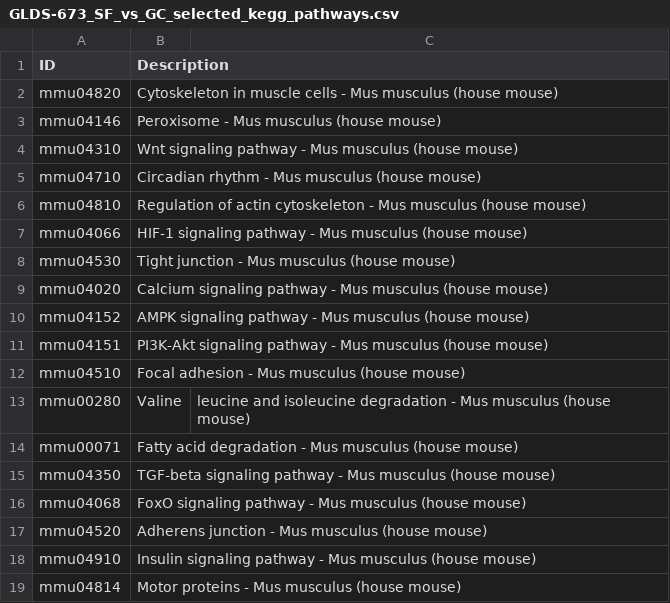
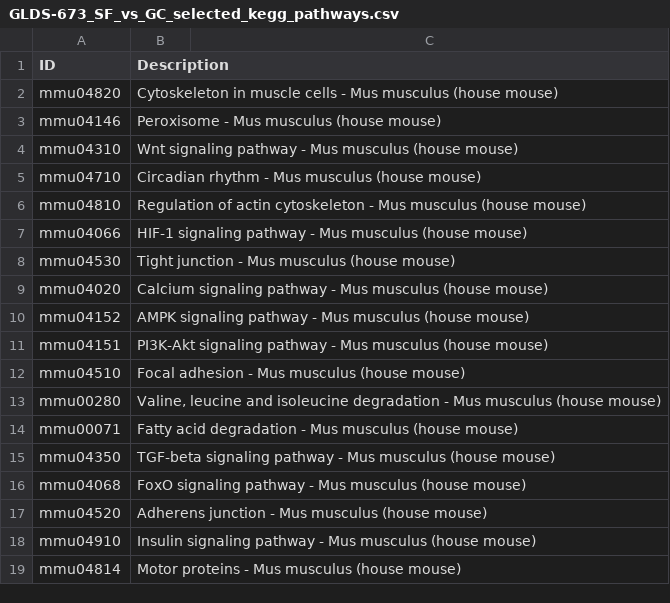
Before and after one commit to MoonVillageAssociation/Mouse, a CSV file: selected_kegg_pathways/GLDS-673_SF_vs_GC_selected_kegg_pathways.csv, drawn as a sheet; the diff names each change by its address in the sheet, - before the commit and + after, or states it on an @@ line.

Commit message:
Add quotes to pathway descriptions in CSV
Updated CSV file to include quotes around pathway descriptions.

```diff
--- a/selected_kegg_pathways/GLDS-673_SF_vs_GC_selected_kegg_pathways.csv
+++ b/selected_kegg_pathways/GLDS-673_SF_vs_GC_selected_kegg_pathways.csv
-B13 (Description): Valine
+B13 (Description): Valine, leucine and isoleucine degradation - Mus musculus (house mouse)
-C13: leucine and isoleucine degradation - Mus musculus (house mouse)
+C13: (empty)
```
